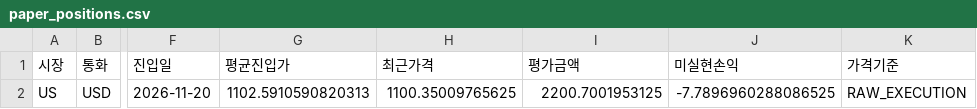
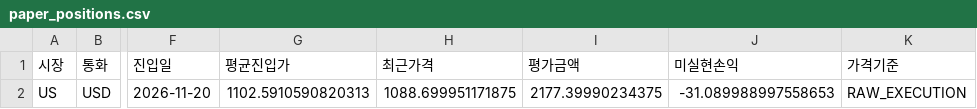
Before and after one commit to dg4200355-arch/apex-ai-trading-bot, a CSV file: reports/paper_positions.csv, drawn as a sheet; only a part is shown, gaps mark what is left out; the diff names each change by its address in the sheet, - before the commit and + after, or states it on an @@ line.

```diff
--- a/reports/paper_positions.csv
+++ b/reports/paper_positions.csv
-H2 (최근가격): 1100.35009765625
+H2 (최근가격): 1088.699951171875
-I2 (평가금액): 2200.7001953125
+I2 (평가금액): 2177.39990234375
-J2 (미실현손익): -7.7896960288086525
+J2 (미실현손익): -31.089988997558653
```
Also changed, not shown: reports/paper_account.csv, reports/paper_forward.csv, 9 other files.
